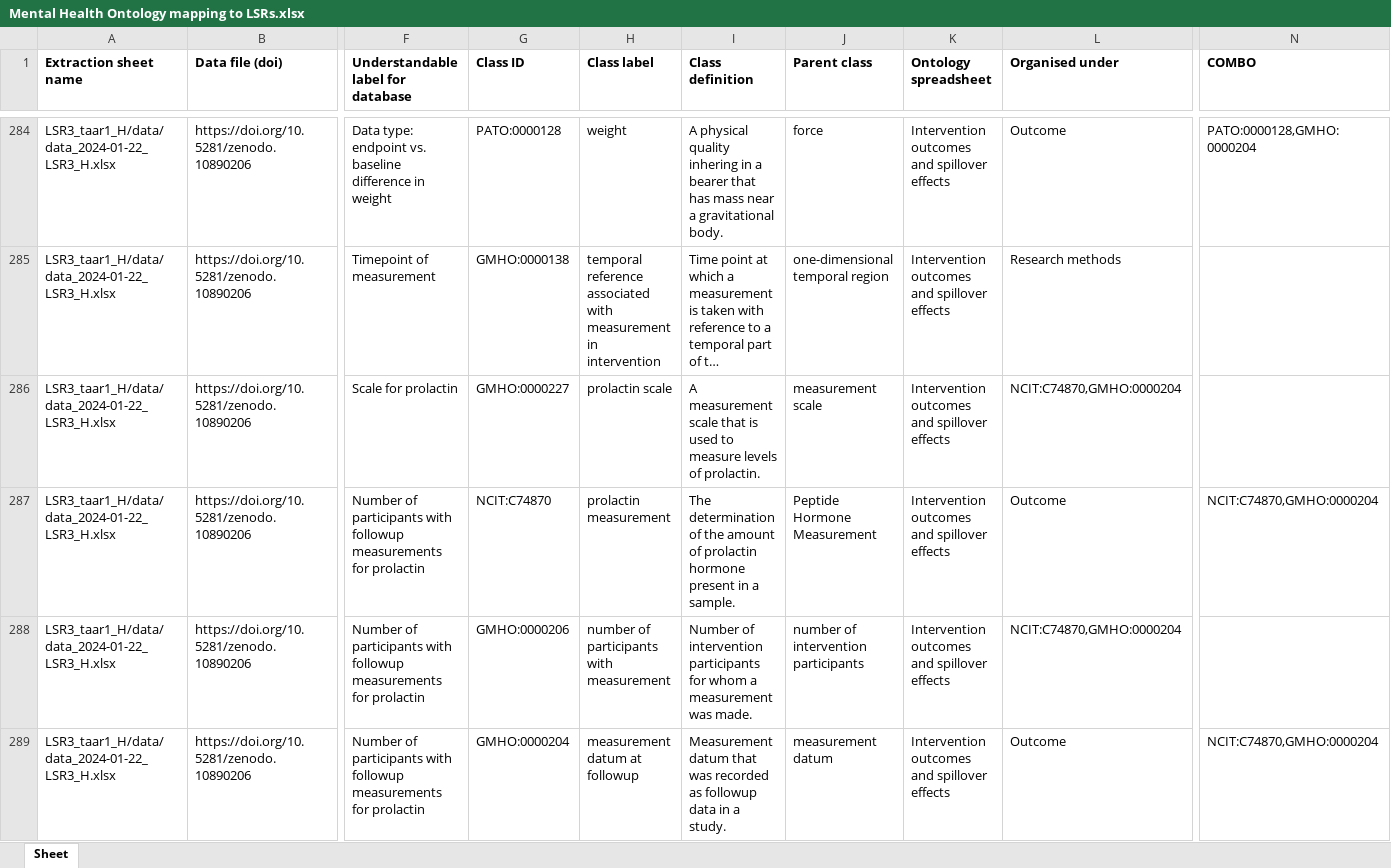
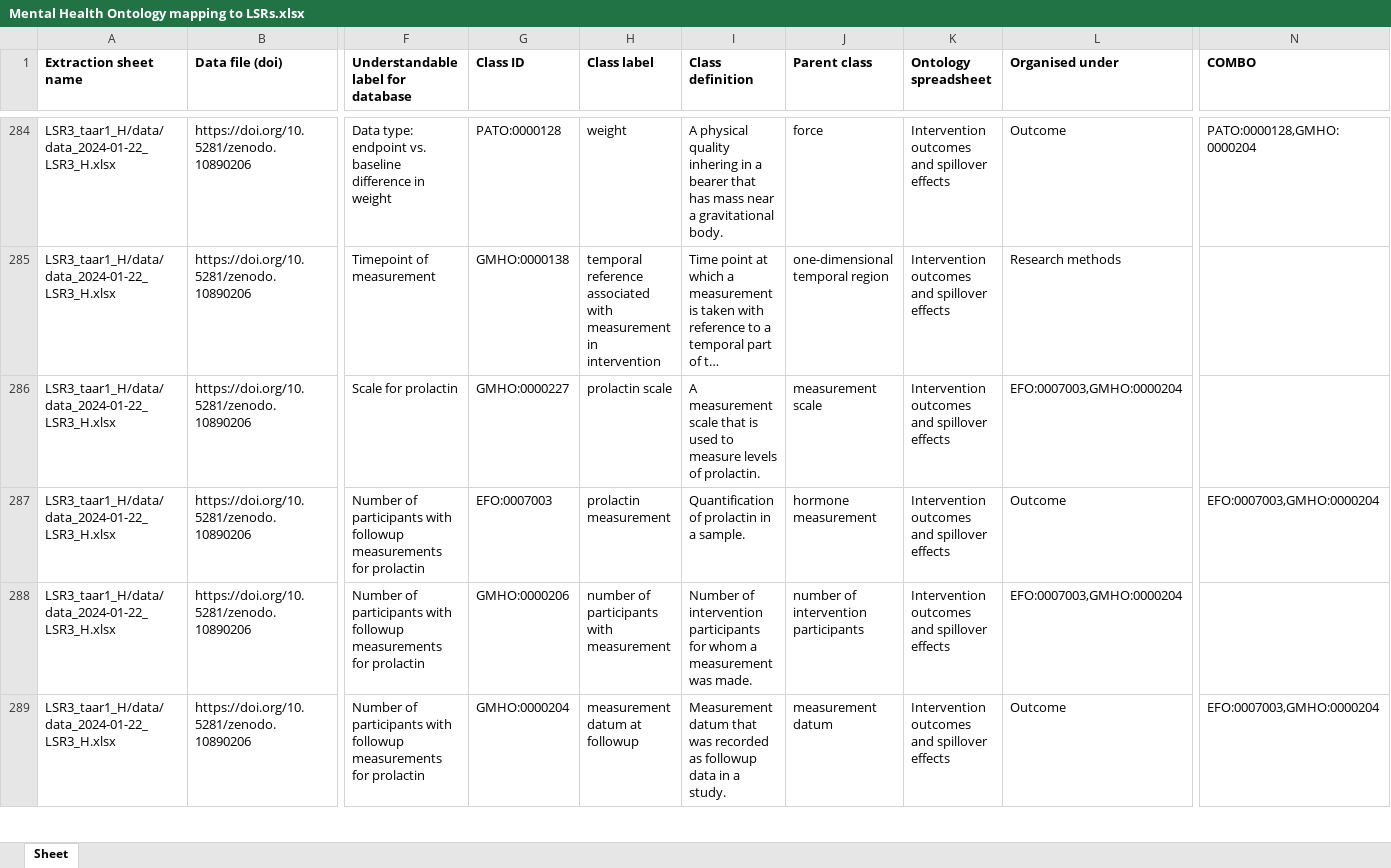
Before and after one commit to galenos-project/mental-health-ontology, an Excel workbook: Mapping to LSRs/Mental Health Ontology mapping to LSRs.xlsx, sheet Sheet, drawn as a sheet; only a part is shown, gaps mark what is left out; long unchanged cells end in …; values as stored, in another font and other column widths than the file's, no borders; the diff covers the shown part only; the diff names each change by its address in the sheet, - before the commit and + after, or states it on an @@ line.

Commit message:
Updating Mental Health Ontology mapping to LSRs.xlsx

```diff
--- a/Mapping to LSRs/Mental Health Ontology mapping to LSRs.xlsx (sheet Sheet)
+++ b/Mapping to LSRs/Mental Health Ontology mapping to LSRs.xlsx (sheet Sheet)
-L286 (Organised under): NCIT:C74870,GMHO:0000204
+L286 (Organised under): EFO:0007003,GMHO:0000204
-G287 (Class ID): NCIT:C74870
+G287 (Class ID): EFO:0007003
-I287 (Class definition): The determination of the amount of prolactin hormone present in a…
+I287 (Class definition): Quantification of prolactin in a…
-J287 (Parent class): Peptide Hormone Measurement
+J287 (Parent class): hormone measurement
-N287 (COMBO): NCIT:C74870,GMHO:0000204
+N287 (COMBO): EFO:0007003,GMHO:0000204
-L288 (Organised under): NCIT:C74870,GMHO:0000204
+L288 (Organised under): EFO:0007003,GMHO:0000204
-N289 (COMBO): NCIT:C74870,GMHO:0000204
+N289 (COMBO): EFO:0007003,GMHO:0000204
```
Also changed, not shown: 18 edited cells elsewhere in this sheet.
